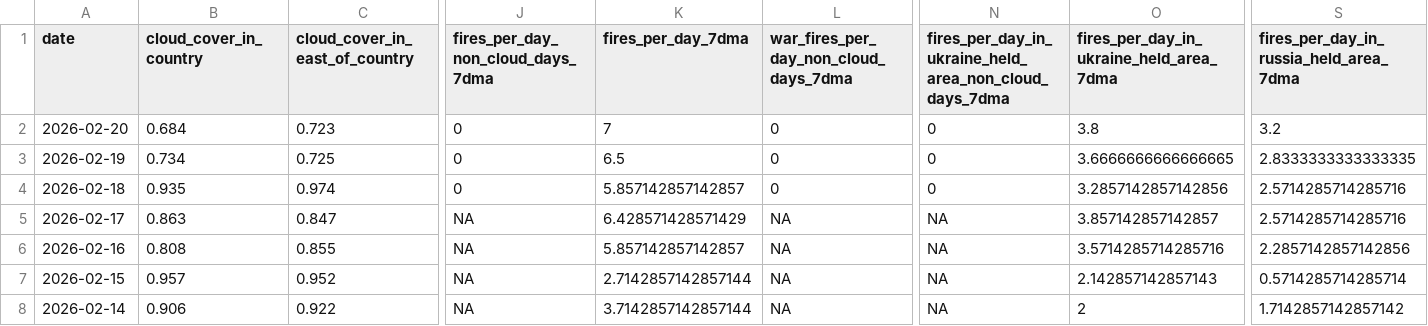
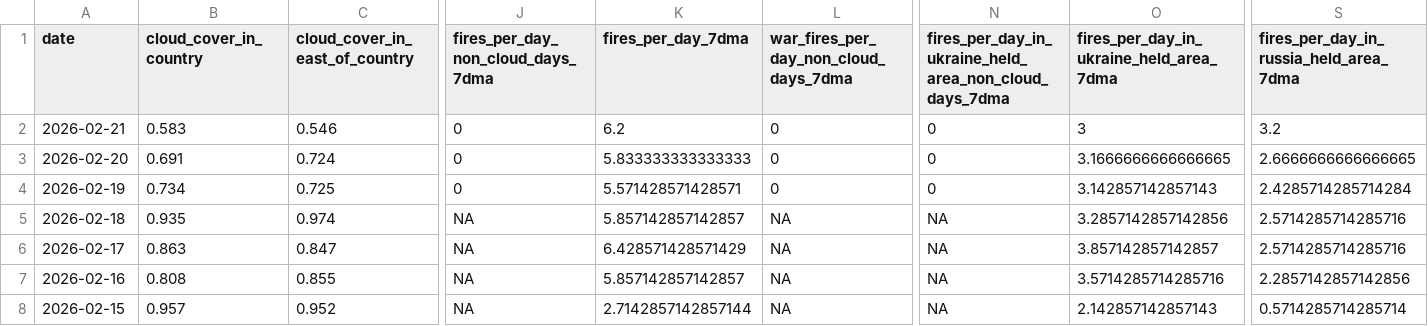
Before and after one commit to TheEconomist/the-economist-ukraine-war-dead-and-wounded-estimates, a CSV file: source-data/deaths-and-casualties-data/strikes_by_location_and_day.csv, drawn as a sheet; only a part is shown, gaps mark what is left out; the shorter side is filled out with more unchanged rows; addresses are those after the commit; rows hold the shown columns only; the diff covers the shown part only; the diff names each change by its address in the sheet, - before the commit and + after, or states it on an @@ line.

```diff
--- a/source-data/deaths-and-casualties-data/strikes_by_location_and_day.csv
+++ b/source-data/deaths-and-casualties-data/strikes_by_location_and_day.csv
+row 2: 2026-02-21 | 0.583 | 0.546 | 0 | 6.2 | 0 | 0 | 3 | 3.2
-B3 (cloud_cover_in_country): 0.684
+B3 (cloud_cover_in_country): 0.691
-C3 (cloud_cover_in_east_of_country): 0.723
+C3 (cloud_cover_in_east_of_country): 0.724
-K3 (fires_per_day_7dma): 7
+K3 (fires_per_day_7dma): 5.833333333333333
-O3: 3.8
+O3: 3.1666666666666665
-S3: 3.2
+S3: 2.6666666666666665
-K4 (fires_per_day_7dma): 6.5
+K4 (fires_per_day_7dma): 5.571428571428571
-O4: 3.6666666666666665
+O4: 3.142857142857143
-S4: 2.8333333333333335
+S4: 2.4285714285714284
-J5: 0
+J5: NA
-L5: 0
+L5: NA
-N5: 0
+N5: NA
```
Also changed, not shown: 3 edited cells elsewhere in this file, output-data/tracker/meta-estimate-casualties.csv, output-data/tracker/meta-estimate-deaths.csv, 2 other files.
